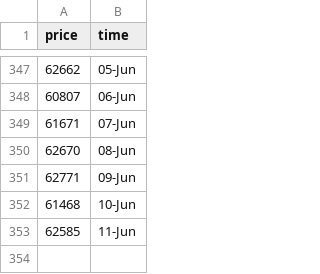
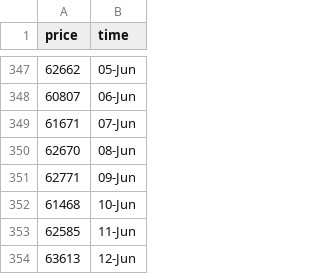
Before and after one commit to ZiaPrince2691/Crypto-price-tracker, a CSV file: crypto_prices.csv, drawn as a sheet; only a part is shown, gaps mark what is left out.

```diff
--- a/crypto_prices.csv
+++ b/crypto_prices.csv
@@ -353 +353,2 @@ price,time
 62585,11-Jun
+63613,12-Jun
```
